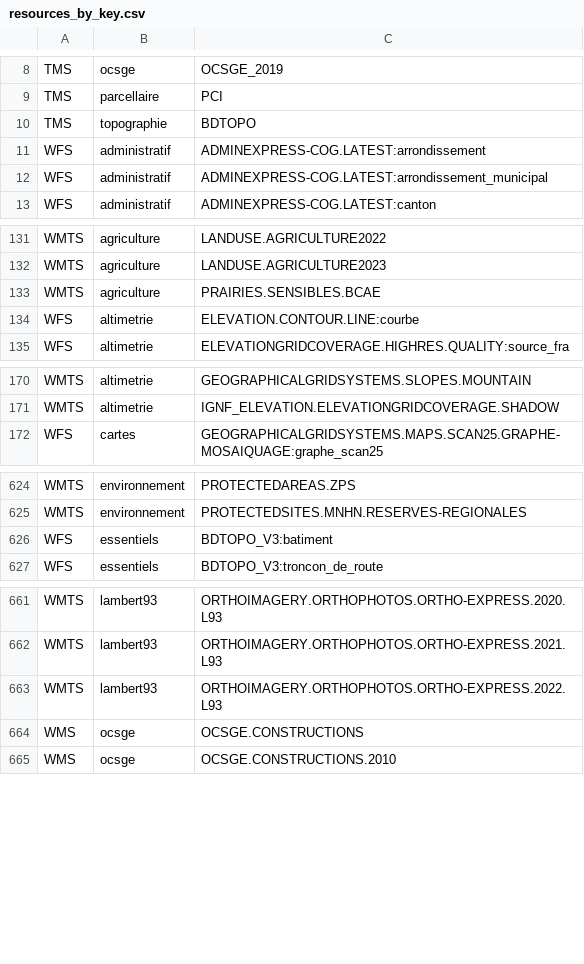
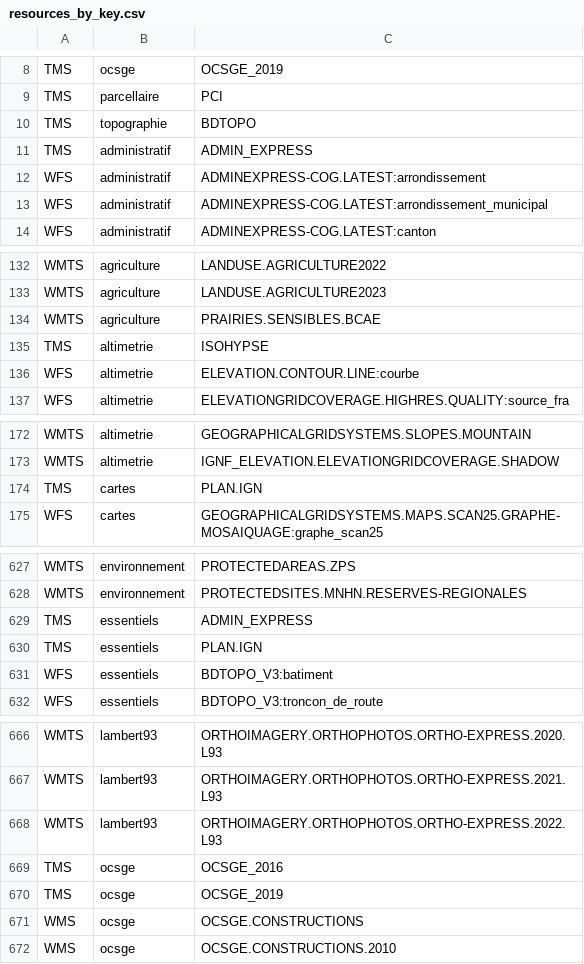
Before and after one commit to IGNF/geoportal-configuration, a CSV file: resources_by_key.csv, drawn as a sheet; only a part is shown, gaps mark what is left out; the diff covers the shown part only; the diff names each change by its address in the sheet, - before the commit and + after, or states it on an @@ line.

```diff
--- a/resources_by_key.csv
+++ b/resources_by_key.csv
+row 11: TMS | administratif | ADMIN_EXPRESS
+row 135: TMS | altimetrie | ISOHYPSE
+row 174: TMS | cartes | PLAN.IGN
+row 629: TMS | essentiels | ADMIN_EXPRESS
+row 630: TMS | essentiels | PLAN.IGN
+row 669: TMS | ocsge | OCSGE_2016
+row 670: TMS | ocsge | OCSGE_2019
```
Also changed, not shown: 3 added rows elsewhere in this file.
